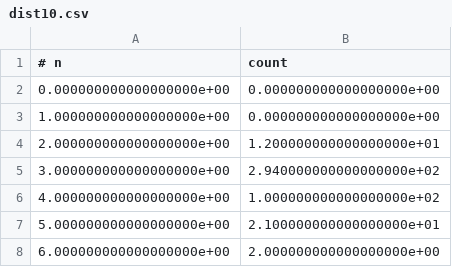
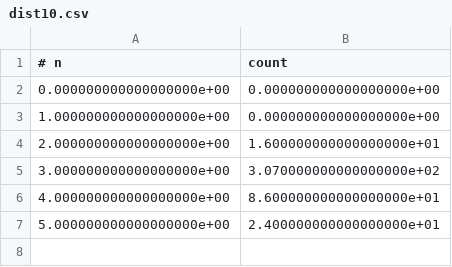
Before and after one commit to hirowgit/2B3_python_owl_logic_database_course, a CSV file: dist10.csv, drawn as a sheet.

```diff
--- a/dist10.csv
+++ b/dist10.csv
@@ -3,6 +3,5 @@
 1.000000000000000000e+00,0.000000000000000000e+00
-2.000000000000000000e+00,1.200000000000000000e+01
-3.000000000000000000e+00,2.940000000000000000e+02
-4.000000000000000000e+00,1.000000000000000000e+02
-5.000000000000000000e+00,2.100000000000000000e+01
-6.000000000000000000e+00,2.000000000000000000e+00
+2.000000000000000000e+00,1.600000000000000000e+01
+3.000000000000000000e+00,3.070000000000000000e+02
+4.000000000000000000e+00,8.600000000000000000e+01
+5.000000000000000000e+00,2.400000000000000000e+01
```
Also changed, not shown: anaData.csv, dist100.csv, 12 other files.
